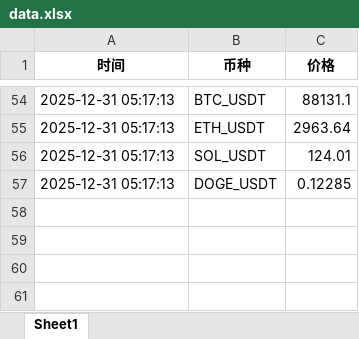
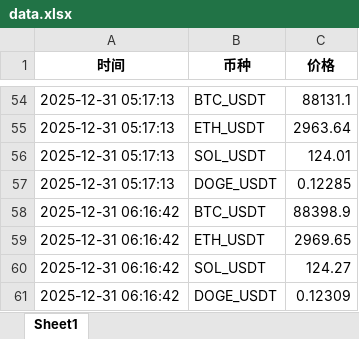
Before and after one commit to alfiewrld/btc-dashboard, an Excel workbook: data.xlsx, sheet Sheet1, drawn as a sheet; only a part is shown, gaps mark what is left out; values as stored, in another font and other column widths than the file's, no borders; the diff names each change by its address in the sheet, - before the commit and + after, or states it on an @@ line.

```diff
--- a/data.xlsx (sheet Sheet1)
+++ b/data.xlsx (sheet Sheet1)
+row 58: 2025-12-31 06:16:42 | BTC_USDT | 88398.9
+row 59: 2025-12-31 06:16:42 | ETH_USDT | 2969.65
+row 60: 2025-12-31 06:16:42 | SOL_USDT | 124.27
+row 61: 2025-12-31 06:16:42 | DOGE_USDT | 0.12309
```
